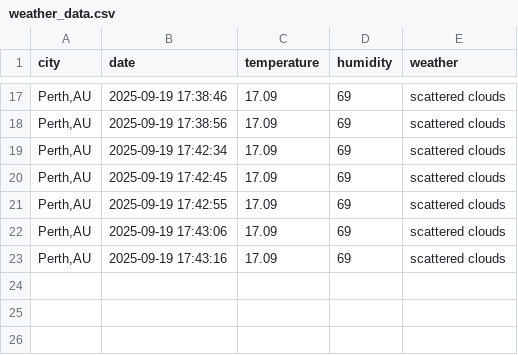
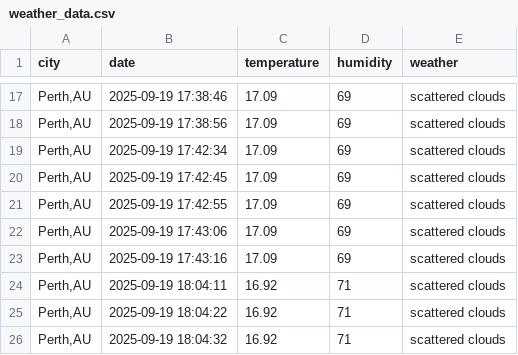
Before and after one commit to ssoyeonisgood/Weather-logger-python, a CSV file: weather_data.csv, drawn as a sheet; only a part is shown, gaps mark what is left out; the diff names each change by its address in the sheet, - before the commit and + after, or states it on an @@ line.

```diff
--- a/weather_data.csv
+++ b/weather_data.csv
+row 24: Perth,AU | 2025-09-19 18:04:11 | 16.92 | 71 | scattered clouds
+row 25: Perth,AU | 2025-09-19 18:04:22 | 16.92 | 71 | scattered clouds
+row 26: Perth,AU | 2025-09-19 18:04:32 | 16.92 | 71 | scattered clouds
```
Also changed, not shown: 3 other files.
